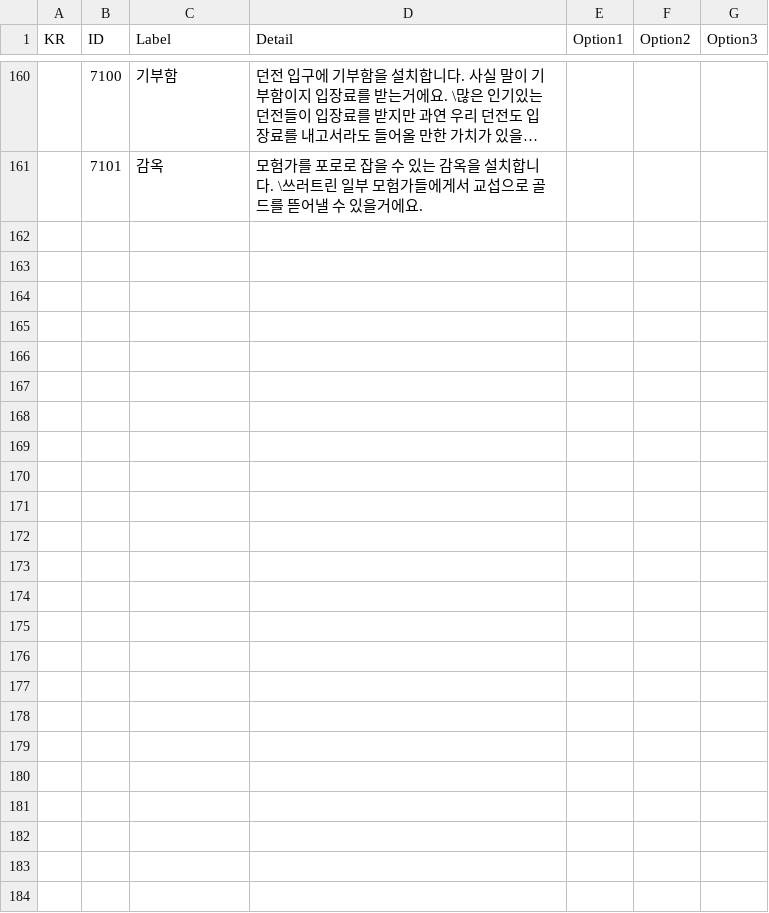
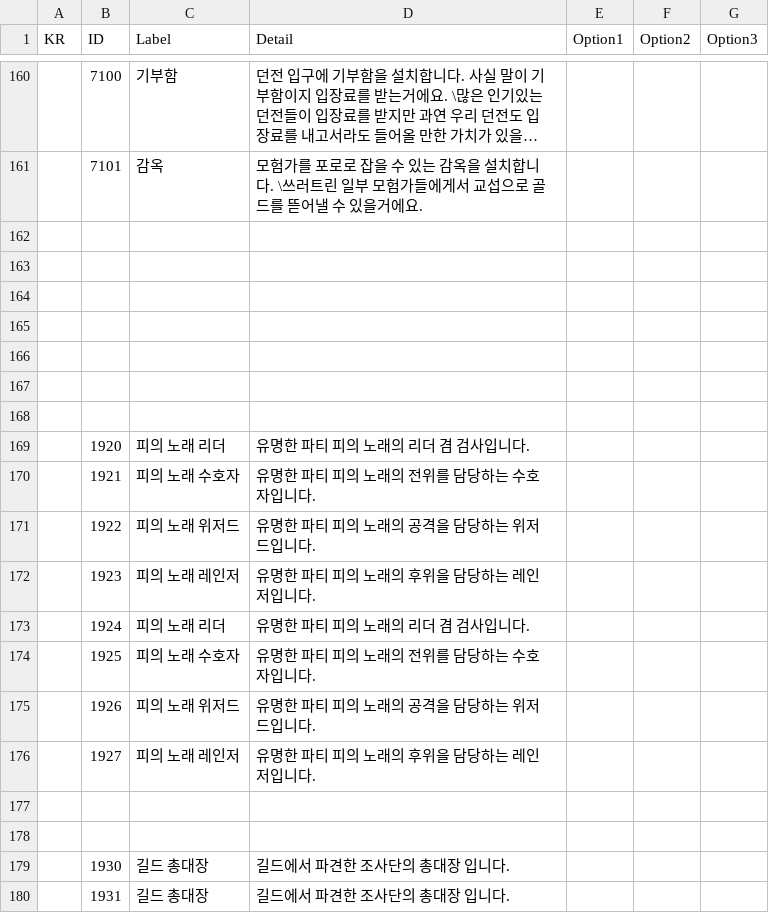
Before and after one commit to soos2075/Project_DM, a CSV file: DeongeonManagement/Assets/Data/Object/Object_KR.csv, drawn as a sheet; only a part is shown, gaps mark what is left out; long unchanged cells end in …; the diff covers the shown part only; the diff names each change by its address in the sheet, - before the commit and + after, or states it on an @@ line.

```diff
--- a/DeongeonManagement/Assets/Data/Object/Object_KR.csv
+++ b/DeongeonManagement/Assets/Data/Object/Object_KR.csv
+row 162: (empty)
+row 163: (empty)
+row 164: (empty)
+row 165: (empty)
+row 166: (empty)
+row 167: (empty)
+row 168: (empty)
+row 169:  | 1920 | 피의 노래 리더 | 유명한 파티 피의 노래의 리더 겸 검사입니다.
+row 170:  | 1921 | 피의 노래 수호자 | 유명한 파티 피의 노래의 전위를 담당하는 수호자입니다.
+row 171:  | 1922 | 피의 노래 위저드 | 유명한 파티 피의 노래의 공격을 담당하는 위저드입니다.
+row 172:  | 1923 | 피의 노래 레인저 | 유명한 파티 피의 노래의 후위을 담당하는 레인저입니다.
+row 173:  | 1924 | 피의 노래 리더 | 유명한 파티 피의 노래의 리더 겸 검사입니다.
+row 174:  | 1925 | 피의 노래 수호자 | 유명한 파티 피의 노래의 전위를 담당하는 수호자입니다.
+row 175:  | 1926 | 피의 노래 위저드 | 유명한 파티 피의 노래의 공격을 담당하는 위저드입니다.
+row 176:  | 1927 | 피의 노래 레인저 | 유명한 파티 피의 노래의 후위을 담당하는 레인저입니다.
+row 177: (empty)
+row 178: (empty)
+row 179:  | 1930 | 길드 총대장 | 길드에서 파견한 조사단의 총대장 입니다.
+row 180:  | 1931 | 길드 총대장 | 길드에서 파견한 조사단의 총대장 입니다.
```
Also changed, not shown: 10 added rows elsewhere in this file, DeongeonManagement/Assets/Data/Dialogue/Dialogue_KR.csv, DeongeonManagement/Assets/Data/Dialogue/Dialogue_KR_Edit.csv, 11 other files.
